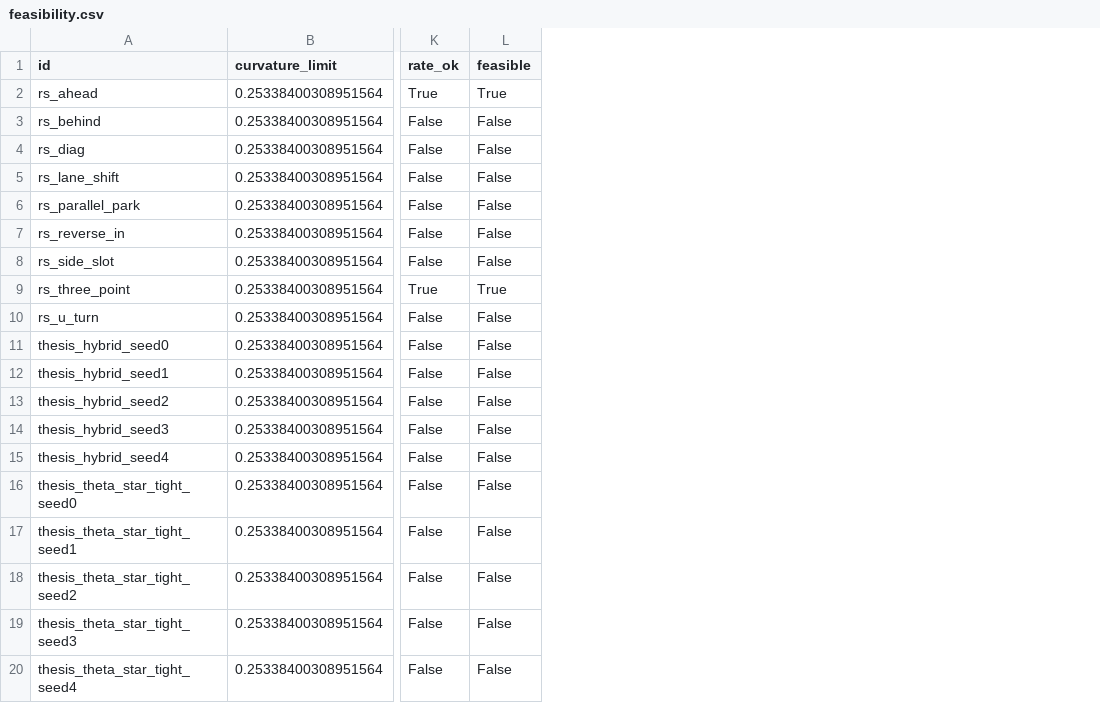
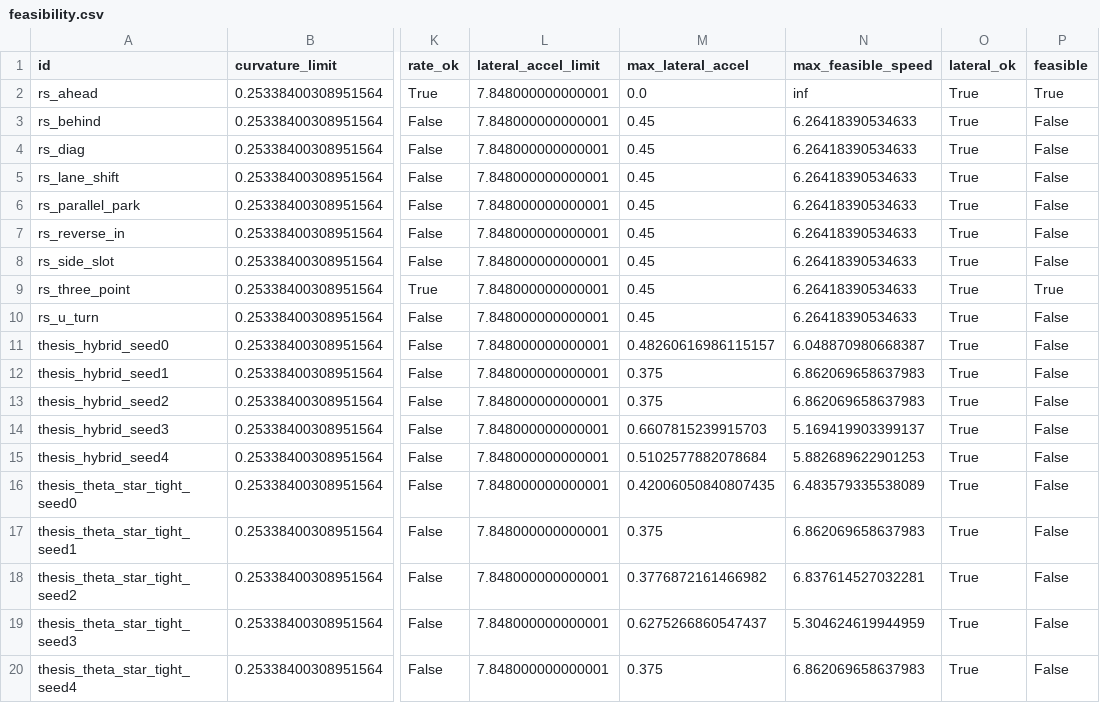
Before and after one commit to Asif-Ucchwas/trackloop, a CSV file: data/results/feasibility.csv, drawn as a sheet; only a part is shown, gaps mark what is left out; the diff names each change by its address in the sheet, - before the commit and + after, or states it on an @@ line.

Commit message:
Add lateral-acceleration check and speed applicability table
A path is drivable at speed v when v^2 * max curvature <= mu * g
(mu = 0.8, placeholder). The frozen paths are drivable at 1.5 and 5 m/s
(19 of 19) but only rs_ahead at 10 and 20 m/s. Adds max_feasible_speed,
speed_applicability.csv, a third figure panel, note section 7, README and
DEVLOG. Decision: parking family (frozen paths, low speed) and a road
family (to be built and frozen before any benchmark run).

```diff
--- a/data/results/feasibility.csv
+++ b/data/results/feasibility.csv
+column L (lateral_accel_limit), rows 2-20: all 7.848000000000001
+column M (max_lateral_accel), rows 2-20: 0.0 | 0.45 | 0.45 | 0.45 | 0.45 | 0.45 | 0.45 | 0.45 | 0.45 | 0.48260616986115157 | 0.375 | 0.375 | 0.6607815239915703 | 0.5102577882078684 | 0.42006050840807435 | 0.375 | 0.3776872161466982 | 0.6275266860547437 | 0.375
+column N (max_feasible_speed), rows 2-20: inf | 6.26418390534633 | 6.26418390534633 | 6.26418390534633 | 6.26418390534633 | 6.26418390534633 | 6.26418390534633 | 6.26418390534633 | 6.26418390534633 | 6.048870980668387 | 6.862069658637983 | 6.862069658637983 | 5.169419903399137 | 5.882689622901253 | 6.483579335538089 | 6.862069658637983 | 6.837614527032281 | 5.304624619944959 | 6.862069658637983
+column O (lateral_ok), rows 2-20: all True
```
Also changed, not shown: 9 other files.
